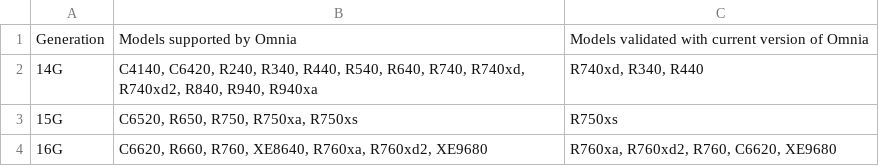
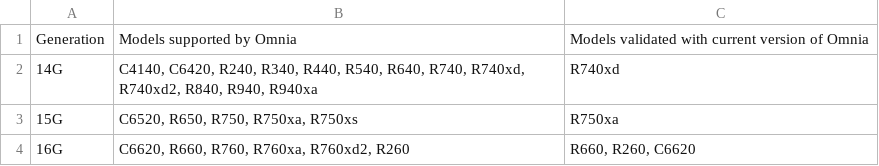
Before and after one commit to vasanthsathya/Doc-Generation, a CSV file: docs/source/Tables/supported-poweredge-intel-servers.csv, drawn as a sheet.

```diff
--- a/docs/source/Tables/supported-poweredge-intel-servers.csv
+++ b/docs/source/Tables/supported-poweredge-intel-servers.csv
@@ -1,4 +1,4 @@
 Generation,Models supported by Omnia,Models validated with current version of Omnia
-14G,"C4140, C6420, R240, R340, R440, R540, R640, R740, R740xd, R740xd2, R840, R940, R940xa","R740xd, R340, R440"
-15G,"C6520, R650, R750, R750xa, R750xs",R750xs
-16G,"C6620, R660, R760, XE8640, R760xa, R760xd2, XE9680","R760xa, R760xd2, R760, C6620, XE9680"
+14G,"C4140, C6420, R240, R340, R440, R540, R640, R740, R740xd, R740xd2, R840, R940, R940xa",R740xd
+15G,"C6520, R650, R750, R750xa, R750xs",R750xa
+16G,"C6620, R660, R760, R760xa, R760xd2, R260","R660, R260, C6620"
```
Also changed, not shown: docs/source/Tables/supported-nics.csv, docs/source/Tables/supported-poweredge-amd-servers.csv, 3 other files.
